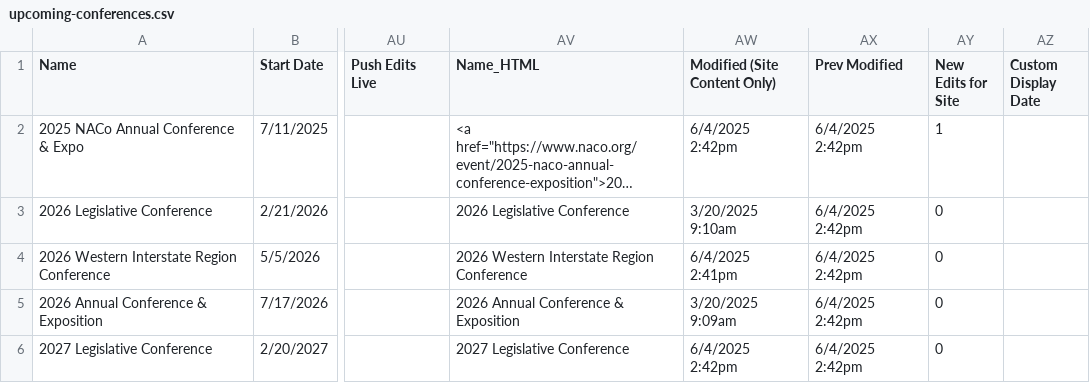
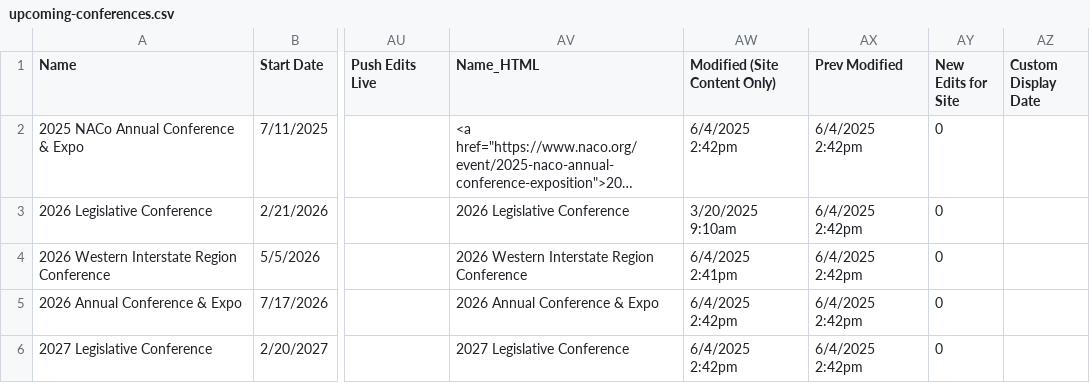
Before and after one commit to NACoDigTeam/naco-tables, a CSV file: upcoming-conferences.csv, drawn as a sheet; only a part is shown, gaps mark what is left out; long unchanged cells end in …; the diff names each change by its address in the sheet, - before the commit and + after, or states it on an @@ line.

Commit message:
Update CSV from Airtable automation

```diff
--- a/upcoming-conferences.csv
+++ b/upcoming-conferences.csv
-AY2 (New Edits for Site): 1
+AY2 (New Edits for Site): 0
-A5 (Name): 2026 Annual Conference & Exposition
+A5 (Name): 2026 Annual Conference & Expo
-AV5 (Name_HTML): 2026 Annual Conference & Exposition
+AV5 (Name_HTML): 2026 Annual Conference & Expo
-AW5 (Modified (Site Content Only)): 3/20/2025 9:09am
+AW5 (Modified (Site Content Only)): 6/4/2025 2:42pm
```
